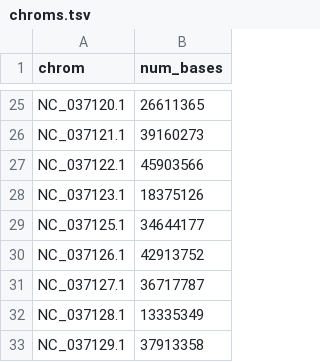
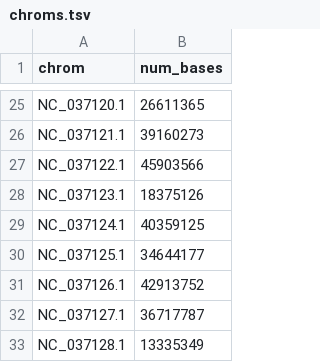
Before and after one commit to carolazari/mega-lcwgs-pw-fst-snakeflow, a TSV file: example-configs/arg-nz-ca-chinook/config/chroms.tsv, drawn as a sheet; only a part is shown, gaps mark what is left out; the shorter side is filled out with more unchanged rows.

Commit message:
added chromosome 28

```diff
--- a/example-configs/arg-nz-ca-chinook/config/chroms.tsv
+++ b/example-configs/arg-nz-ca-chinook/config/chroms.tsv
@@ -28,2 +28,3 @@ NC_037122.1	45903566
 NC_037123.1	18375126
+NC_037124.1	40359125
 NC_037125.1	34644177
```
